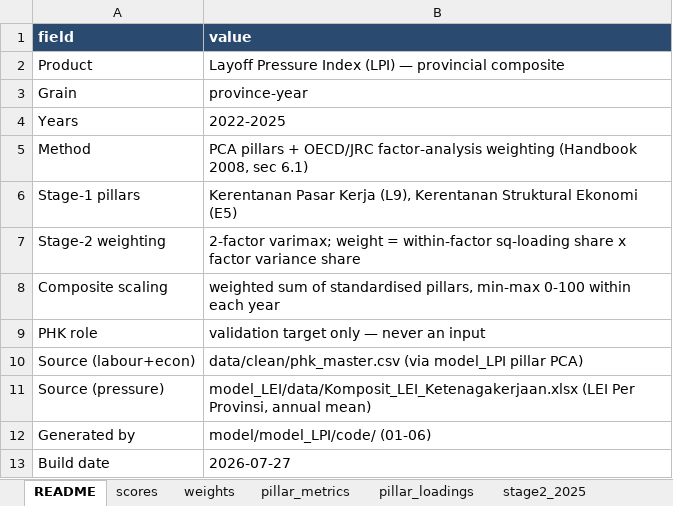
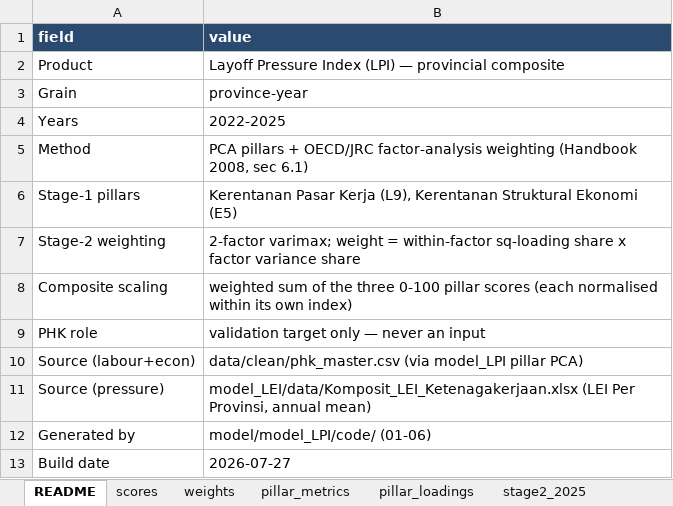
Before and after one commit to den-econ/phk_dashboard, an Excel workbook: model/model_LPI/outputs/lpi_scores.xlsx, sheet README, drawn as a sheet; values as stored, in another font and other column widths than the file's, no borders; the diff names each change by its address in the sheet, - before the commit and + after, or states it on an @@ line.

Commit message:
revising the LPI score calculation

```diff
--- a/model/model_LPI/outputs/lpi_scores.xlsx (sheet README)
+++ b/model/model_LPI/outputs/lpi_scores.xlsx (sheet README)
-B8 (value): …sum of standardised pillars, min-max 0-100 within each year
+B8 (value): …sum of the three 0-100 pillar scores (each normalised within its own index)
```
Also changed, not shown: sheet scores, 16 other files.
